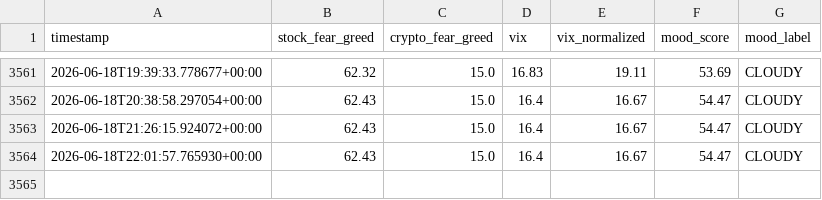
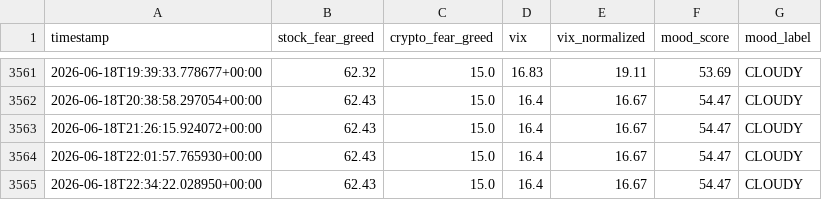
Before and after one commit to monarchcastle/Cloudy-Shiny, a CSV file: sentiment_data.csv, drawn as a sheet; only a part is shown, gaps mark what is left out; the diff names each change by its address in the sheet, - before the commit and + after, or states it on an @@ line.

```diff
--- a/sentiment_data.csv
+++ b/sentiment_data.csv
+row 3565: 2026-06-18T22:34:22.028950+00:00 | 62.43 | 15.0 | 16.4 | 16.67 | 54.47 | CLOUDY
```
Also changed, not shown: feed_health.csv, 1 other file.
